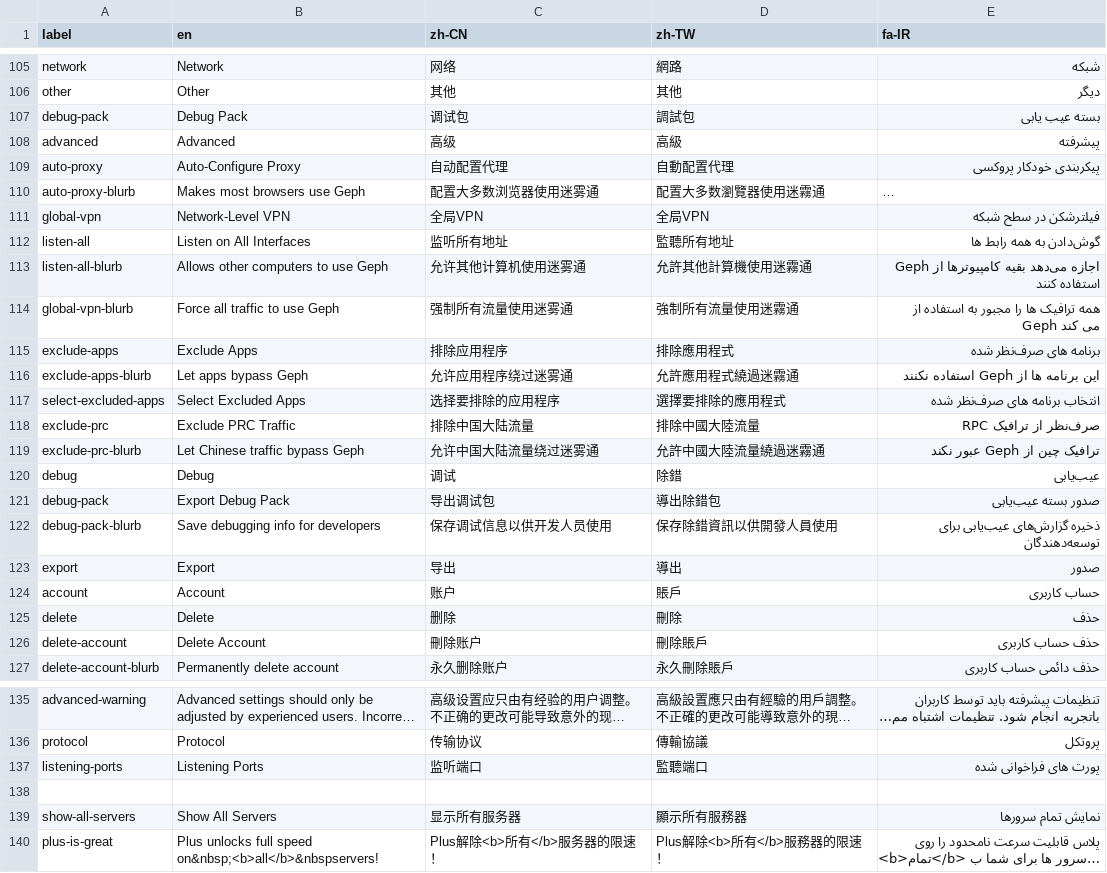
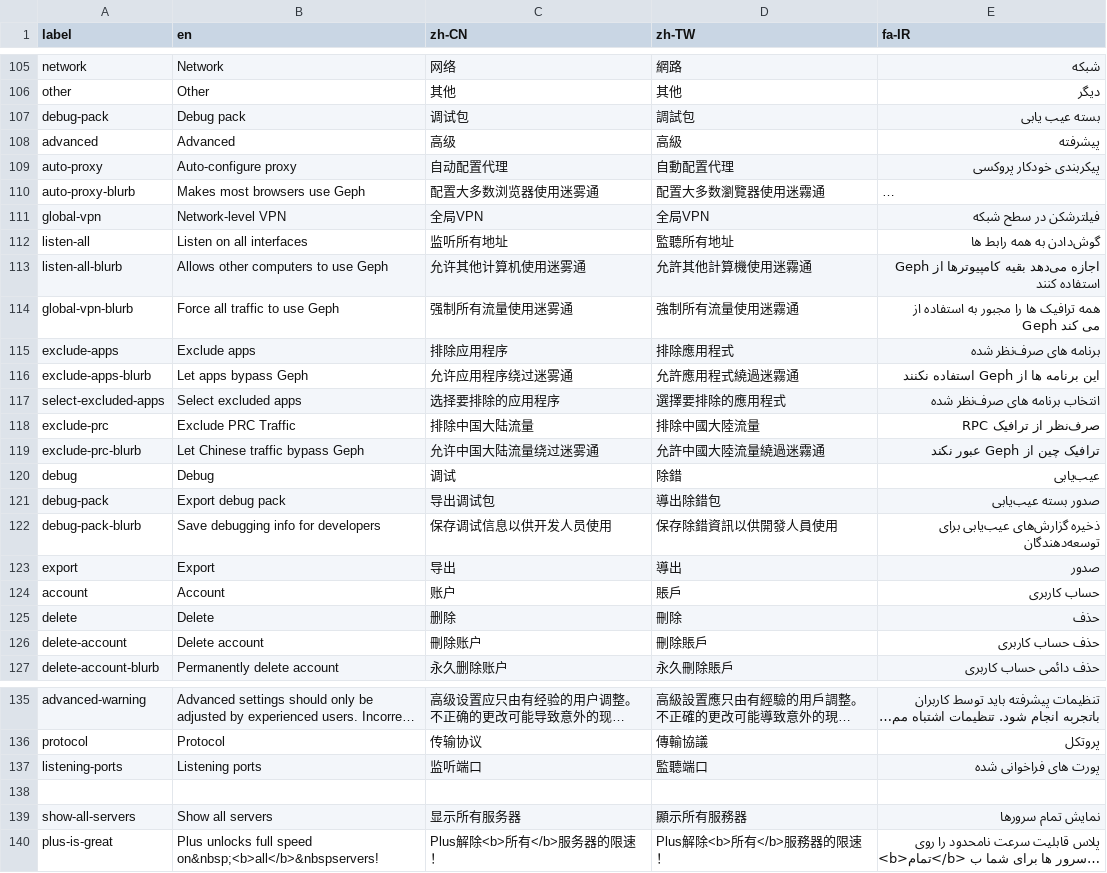
Before and after one commit to geph-official/gephgui, a CSV file: src/lib/l10n.csv, drawn as a sheet; only a part is shown, gaps mark what is left out; long unchanged cells end in …; the diff names each change by its address in the sheet, - before the commit and + after, or states it on an @@ line.

Commit message:
revert ugly capitalization

```diff
--- a/src/lib/l10n.csv
+++ b/src/lib/l10n.csv
-B107 (en): Debug Pack
+B107 (en): Debug pack
-B109 (en): Auto-Configure Proxy
+B109 (en): Auto-configure proxy
-B111 (en): Network-Level VPN
+B111 (en): Network-level VPN
-B112 (en): Listen on All Interfaces
+B112 (en): Listen on all interfaces
-B115 (en): Exclude Apps
+B115 (en): Exclude apps
-B117 (en): Select Excluded Apps
+B117 (en): Select excluded apps
-B121 (en): Export Debug Pack
+B121 (en): Export debug pack
-B126 (en): Delete Account
+B126 (en): Delete account
-B137 (en): Listening Ports
+B137 (en): Listening ports
-B139 (en): Show All Servers
+B139 (en): Show all servers
```
